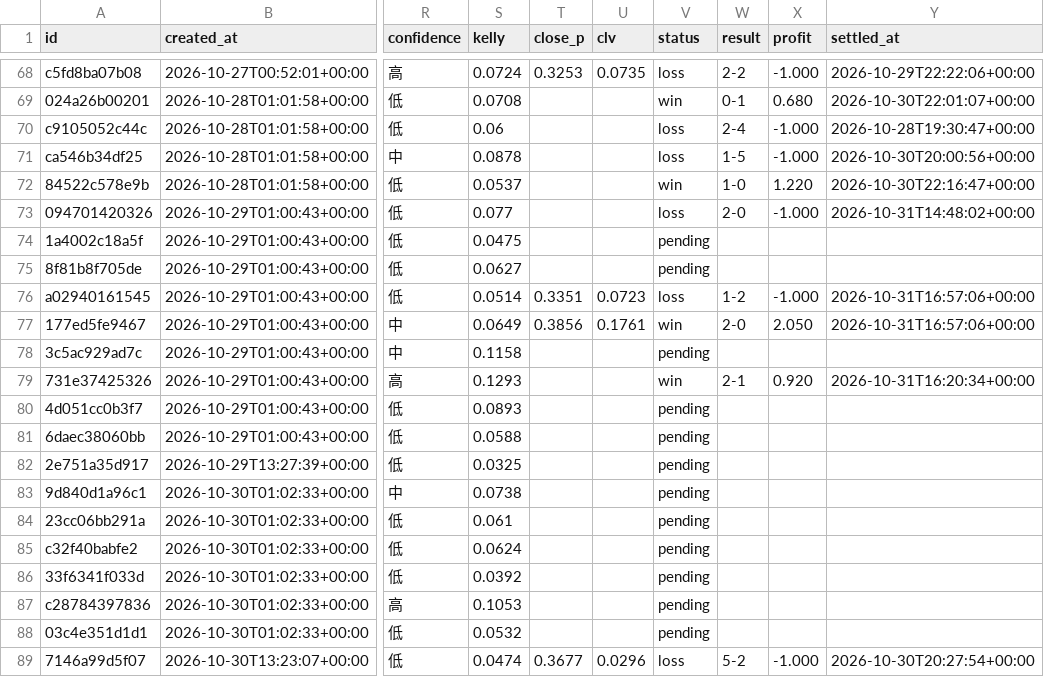
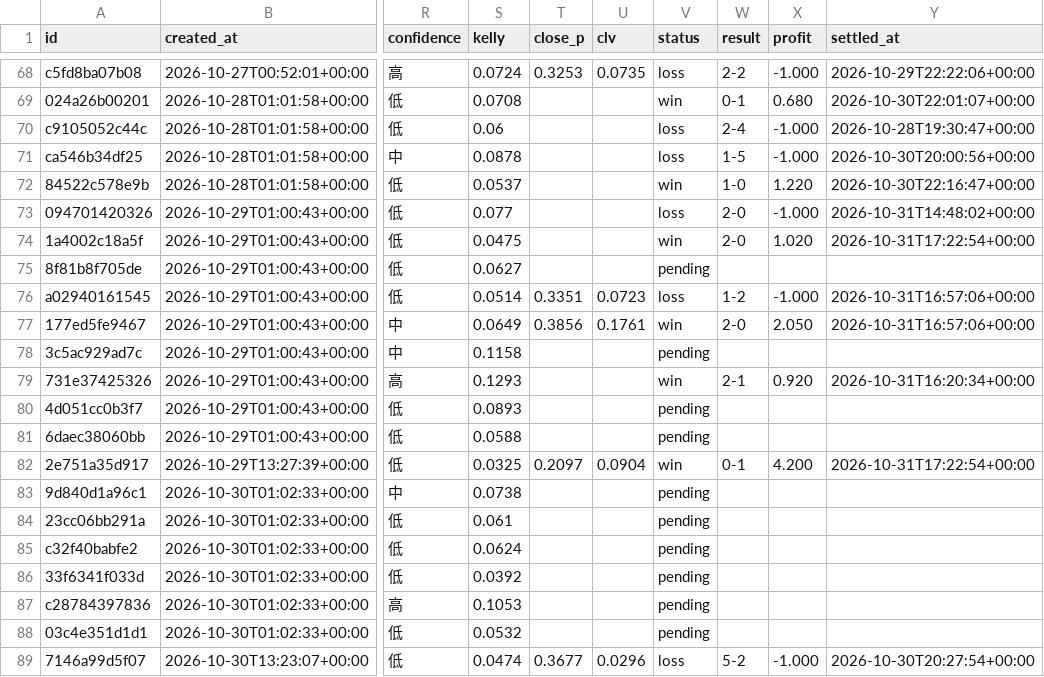
Before and after one commit to panchiyu1-cloud/sports-analyzer, a CSV file: data/ledger.csv, drawn as a sheet; only a part is shown, gaps mark what is left out; the diff names each change by its address in the sheet, - before the commit and + after, or states it on an @@ line.

```diff
--- a/data/ledger.csv
+++ b/data/ledger.csv
-V74 (status): pending
+V74 (status): win
-W74 (result): (empty)
+W74 (result): 2-0
-X74 (profit): (empty)
+X74 (profit): 1.020
-Y74 (settled_at): (empty)
+Y74 (settled_at): 2026-10-31T17:22:54+00:00
-T82 (close_p): (empty)
+T82 (close_p): 0.2097
-U82 (clv): (empty)
+U82 (clv): 0.0904
-V82 (status): pending
+V82 (status): win
-W82 (result): (empty)
+W82 (result): 0-1
-X82 (profit): (empty)
+X82 (profit): 4.200
-Y82 (settled_at): (empty)
+Y82 (settled_at): 2026-10-31T17:22:54+00:00
```
Also changed, not shown: data/reviews/football.csv, 11 other files.
